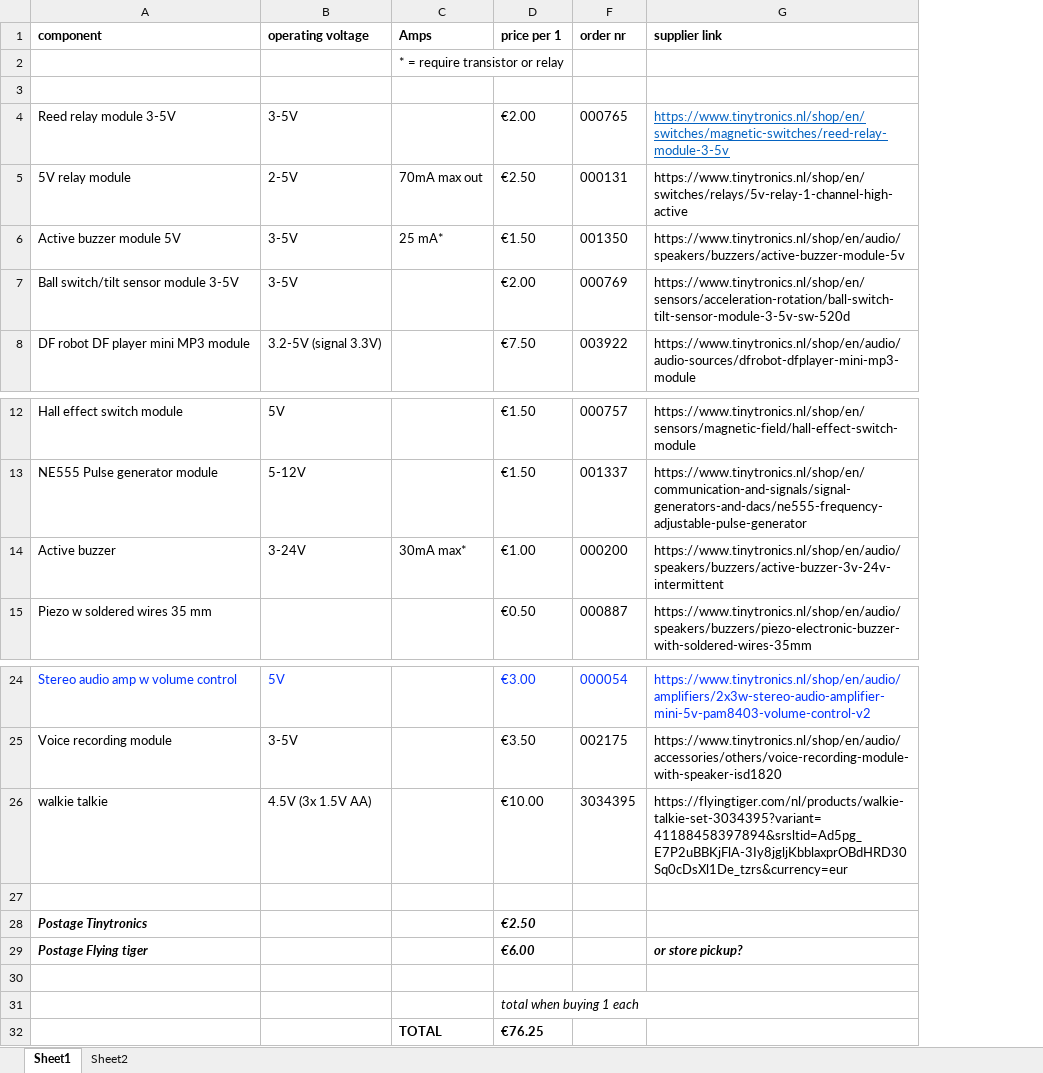
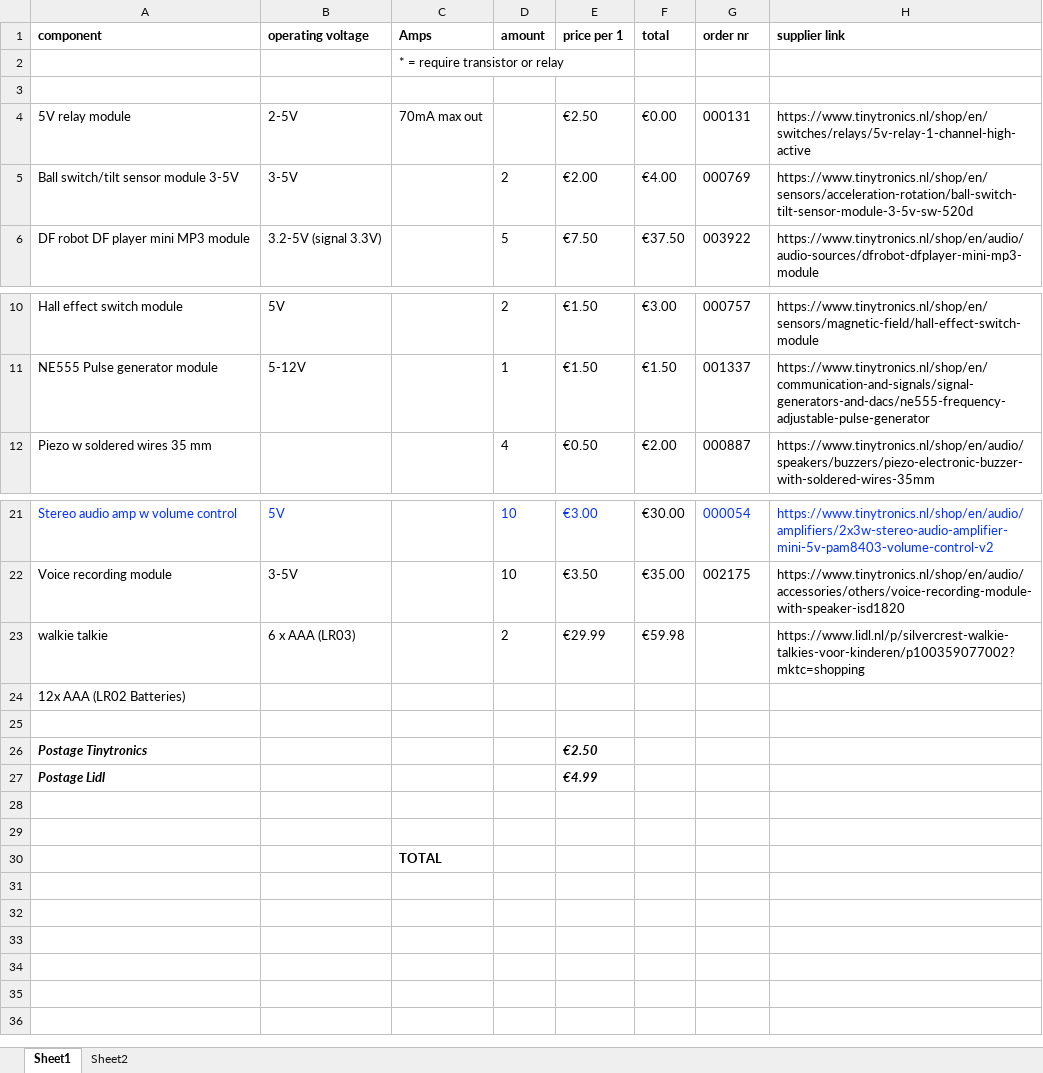
Before and after one commit to hackersanddesigners/ageofdust, an Excel workbook: files/components.xlsx, sheet Sheet1, drawn as a sheet; only a part is shown, gaps mark what is left out; values as stored, in another font and other column widths than the file's, no borders; removed rows and columns are numbered as before the commit, all else as after; the diff names each change by its address in the sheet, - before the commit and + after, or states it on an @@ line.

Commit message:
add DIY switch page

```diff
--- a/files/components.xlsx (sheet Sheet1)
+++ b/files/components.xlsx (sheet Sheet1)
+column D (amount), rows 5-6: 2 | 5; rows 10-12: 2 | 1 | 4; rows 21-23: 10 | 10 | 2
+column F (total), rows 4-6: €0.00 | €4.00 | €37.50; rows 10-12: €3.00 | €1.50 | €2.00; rows 21-23: €30.00 | €35.00 | €59.98
-row 4: Reed relay module 3-5V | 3-5V |  | €2.00 | 000765 | https://www.tinytronics.nl/shop/en/switches/magnetic-switches/reed-relay-module-3-5v
-row 6: Active buzzer module 5V | 3-5V | 25 mA* | €1.50 | 001350 | https://www.tinytronics.nl/shop/en/audio/speakers/buzzers/active-buzzer-module-5v
-row 14: Active buzzer | 3-24V | 30mA max* | €1.00 | 000200 | https://www.tinytronics.nl/shop/en/audio/speakers/buzzers/active-buzzer-3v-24v-intermittent
-B23 (operating voltage): 4.5V (3x 1.5V AA)
+B23 (operating voltage): 6 x AAA (LR03)
-E23 (price per 1): €10.00
+E23 (price per 1): €29.99
-G23 (order nr): 3034395
+G23 (order nr): (empty)
-H23 (supplier link): https://flyingtiger.com/nl/products/walkie-talkie-set-3034395?variant=41188458397894&srsltid=Ad5pg_E7P2uBBKjFlA-3Iy8jgljKbblaxprOBdHRD30Sq0cDsXl1De_tzrs&currency=eur
+H23 (supplier link): https://www.lidl.nl/p/silvercrest-walkie-talkies-voor-kinderen/p100359077002?mktc=shopping
+row 24: 12x AAA (LR02 Batteries)
-row 29: Postage Flying tiger |  |  | €6.00 |  | or store pickup?
+row 27: Postage Lidl |  |  |  | €4.99
-E29 (price per 1): total when buying 1 each
+E29 (price per 1): (empty)
-E30 (price per 1): €76.25
+E30 (price per 1): (empty)
```
Also changed, not shown: hidden cells, 35 other files.
